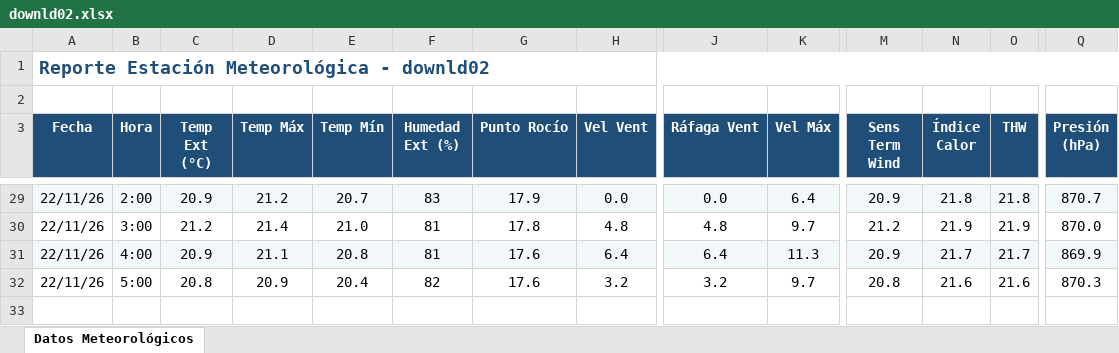
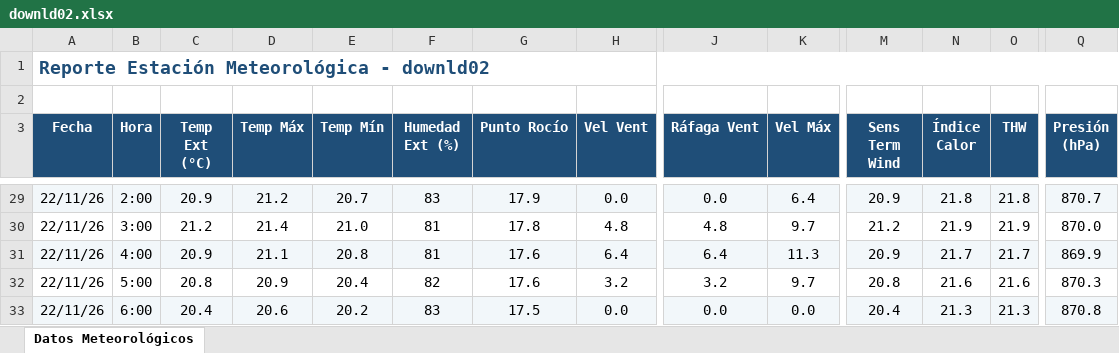
Before and after one commit to intasalta/ema_cerrillos, an Excel workbook: downld02.xlsx, sheet Datos Meteorológicos, drawn as a sheet; only a part is shown, gaps mark what is left out; values as stored, in another font and other column widths than the file's, no borders; rows hold the shown columns only; the diff names each change by its address in the sheet, - before the commit and + after, or states it on an @@ line.

```diff
--- a/downld02.xlsx (sheet Datos Meteorológicos)
+++ b/downld02.xlsx (sheet Datos Meteorológicos)
+row 33: 22/11/26 | 6:00 | 20.4 | 20.6 | 20.2 | 83 | 17.5 | 0.0 | 0.0 | 0.0 | 20.4 | 21.3 | 21.3 | 870.8
```
Also changed, not shown: downld08.xlsx, 2 other files.
